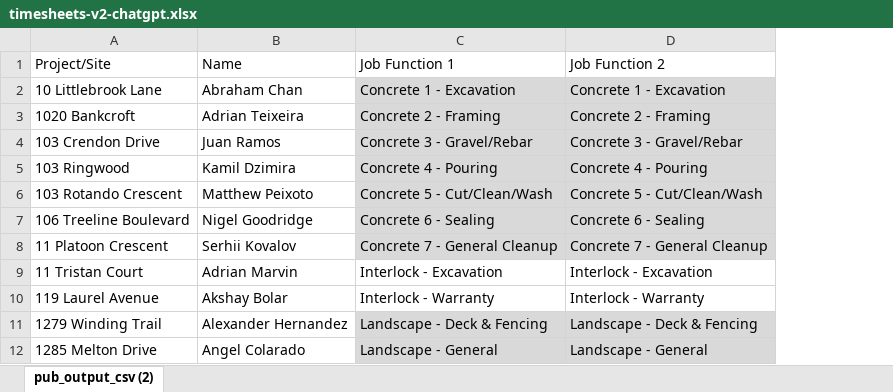
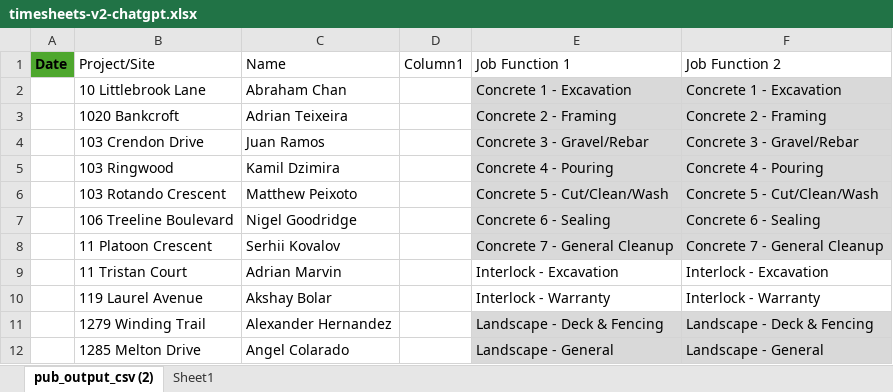
Before and after one commit to kentmroy/timesheet-app, an Excel workbook: timesheets-v2-chatgpt.xlsx, sheet pub_output_csv (2), drawn as a sheet; only a part is shown; values as stored, in another font and other column widths than the file's, no borders; table styles not drawn; the diff names each change by its address in the sheet, - before the commit and + after, or states it on an @@ line.

```diff
--- a/timesheets-v2-chatgpt.xlsx (sheet pub_output_csv (2))
+++ b/timesheets-v2-chatgpt.xlsx (sheet pub_output_csv (2))
+sheet tab: Sheet1
+column A, row 1: Date
+column D, row 1: Column1
```
